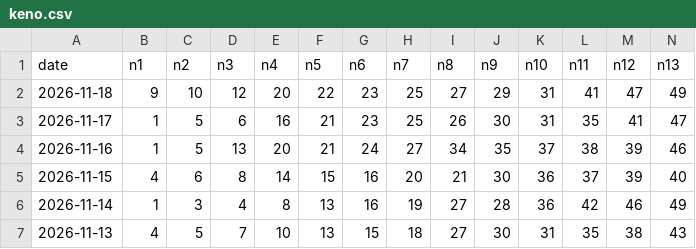
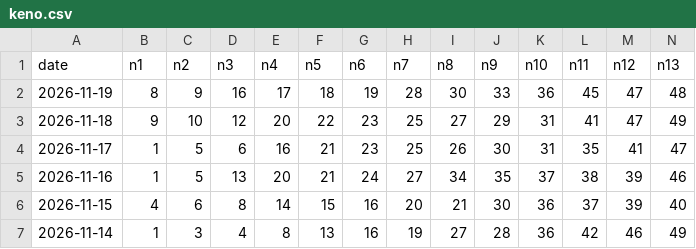
Before and after one commit to Chancentod7367/Lotto-Zufallszahlen, a CSV file: data/keno.csv, drawn as a sheet; only a part is shown; the shorter side is filled out with more unchanged rows; rows hold the shown columns only; the diff names each change by its address in the sheet, - before the commit and + after, or states it on an @@ line.

```diff
--- a/data/keno.csv
+++ b/data/keno.csv
+row 2: 2026-11-19 | 8 | 9 | 16 | 17 | 18 | 19 | 28 | 30 | 33 | 36 | 45 | 47 | 48
```
